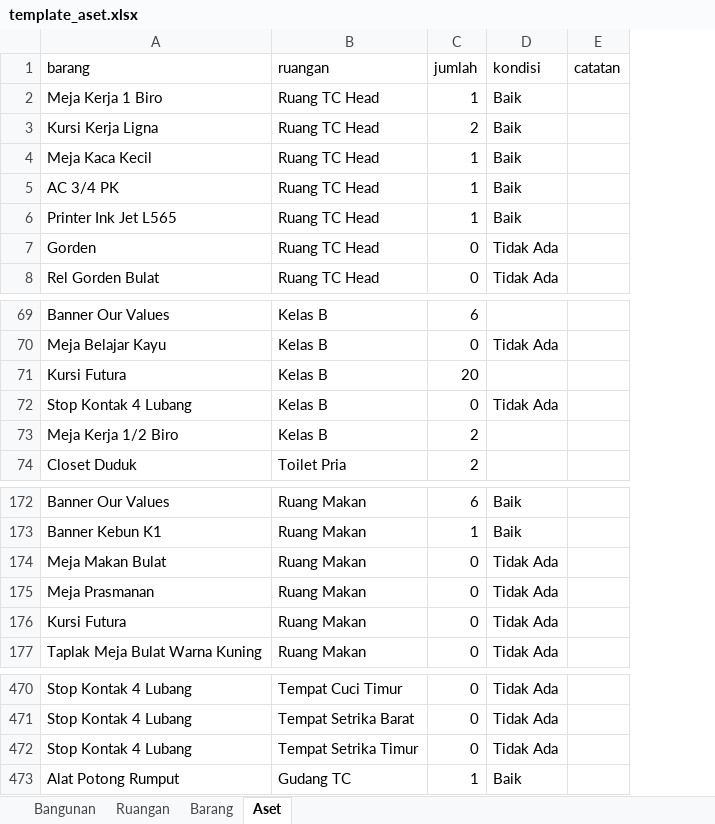
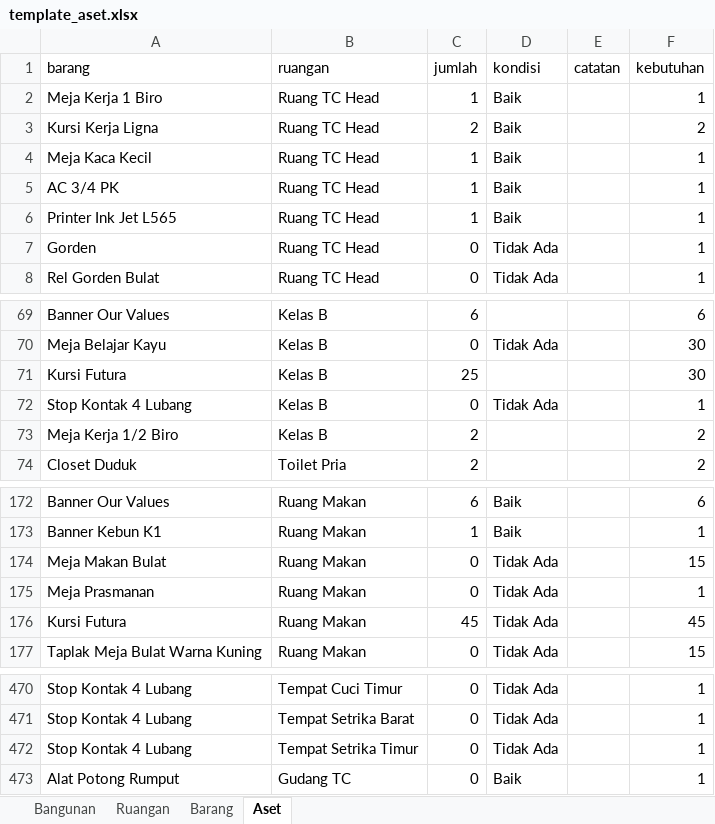
Before and after one commit to orbnt/sntz, an Excel workbook: assets/template_aset.xlsx, sheet Aset, drawn as a sheet; only a part is shown, gaps mark what is left out; values as stored, in another font and other column widths than the file's, no borders; the diff names each change by its address in the sheet, - before the commit and + after, or states it on an @@ line.

```diff
--- a/assets/template_aset.xlsx (sheet Aset)
+++ b/assets/template_aset.xlsx (sheet Aset)
+column F (kebutuhan), rows 2-8: 1 | 2 | 1 | 1 | 1 | 1 | 1; rows 69-74: 6 | 30 | 30 | 1 | 2 | 2; rows 172-177: 6 | 1 | 15 | 1 | 45 | 15; rows 470-473: all 1
-C71 (jumlah): 20
+C71 (jumlah): 25
-C176 (jumlah): 0
+C176 (jumlah): 45
-C473 (jumlah): 1
+C473 (jumlah): 0
```
Also changed, not shown: 1 other file.
